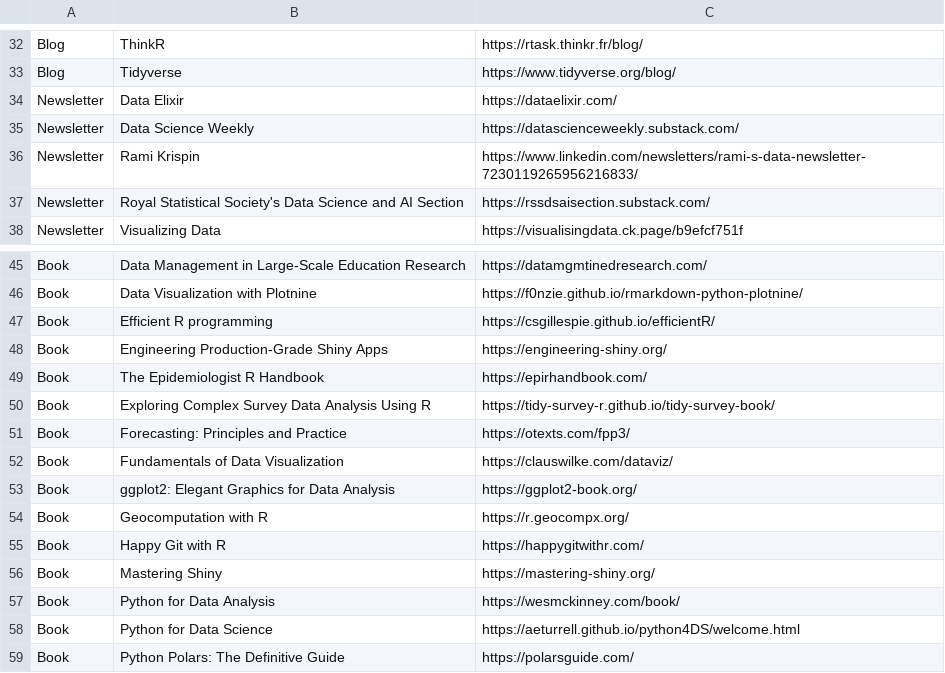
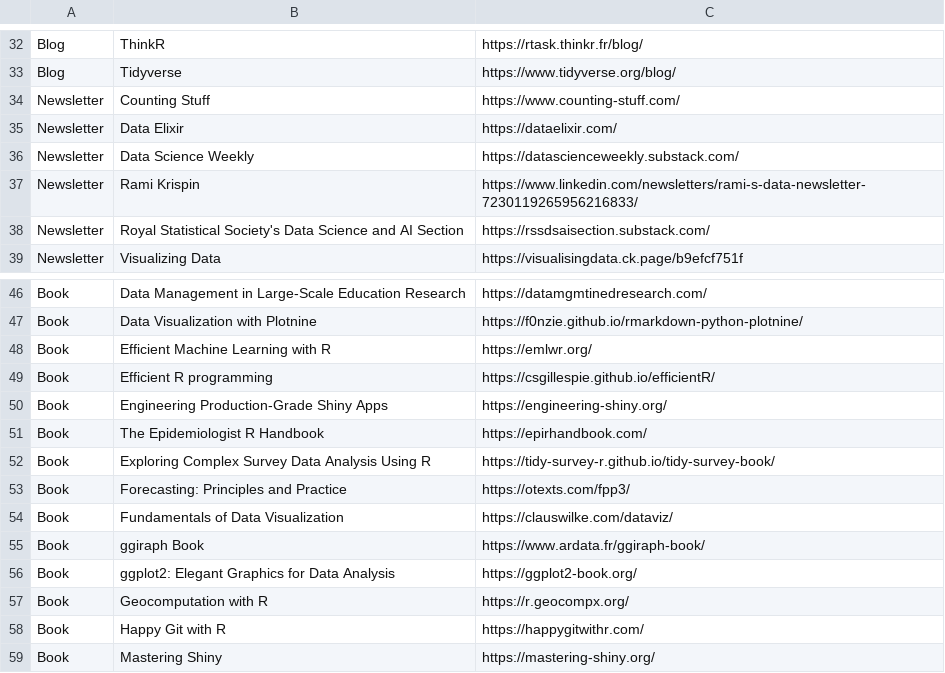
Before and after one commit to nrennie/data-science-resources, a CSV file: resources.csv, drawn as a sheet; only a part is shown, gaps mark what is left out; the shorter side is filled out with more unchanged rows; the diff names each change by its address in the sheet, - before the commit and + after, or states it on an @@ line.

Commit message:
add resources

```diff
--- a/resources.csv
+++ b/resources.csv
+row 34: Newsletter | Counting Stuff | https://www.counting-stuff.com/
+row 48: Book | Efficient Machine Learning with R | https://emlwr.org/
+row 55: Book | ggiraph Book | https://www.ardata.fr/ggiraph-book/
```
